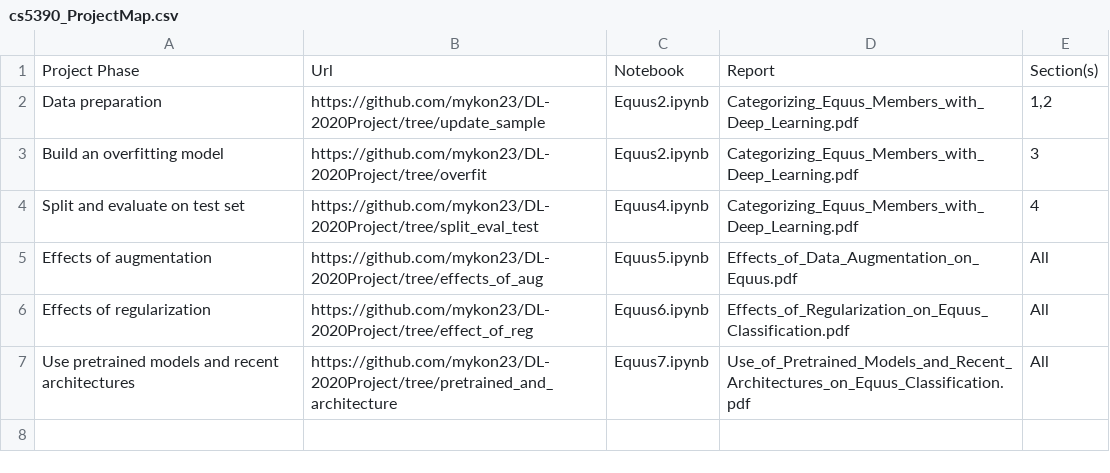
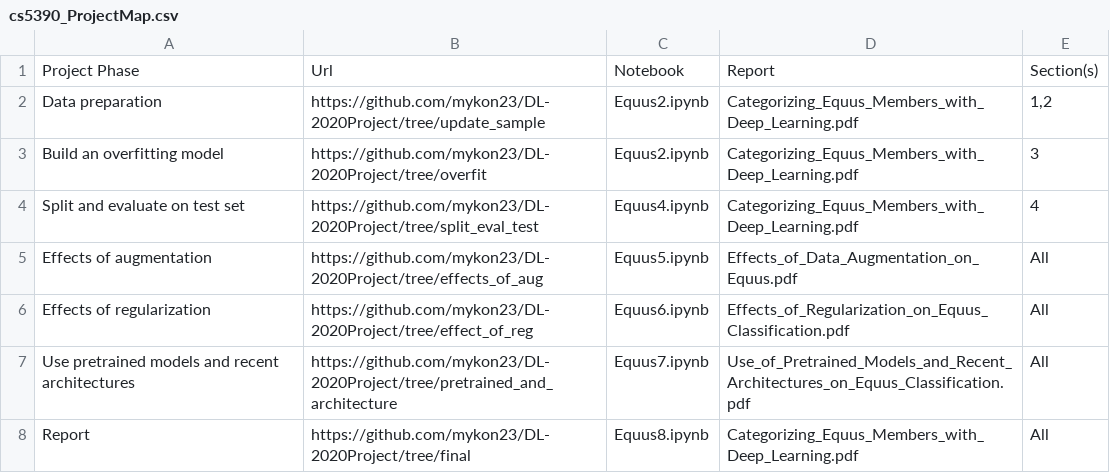
Before and after one commit to mykon23/DL-2020Project, a CSV file: cs5390_ProjectMap.csv, drawn as a sheet.

Commit message:
Include Final Report

```diff
--- a/cs5390_ProjectMap.csv
+++ b/cs5390_ProjectMap.csv
@@ -7 +7,2 @@ Effects of regularization,https://github.com/mykon23/DL-2020Project/tree/effect_
 Use pretrained models and recent architectures,https://github.com/mykon23/DL-2020Project/tree/pretrained_and_architecture,Equus7.ipynb,Use_of_Pretrained_Models_and_Recent_Architectures_on_Equus_Classification.pdf,All
+Report,https://github.com/mykon23/DL-2020Project/tree/final,Equus8.ipynb,Categorizing_Equus_Members_with_Deep_Learning.pdf,All
```
